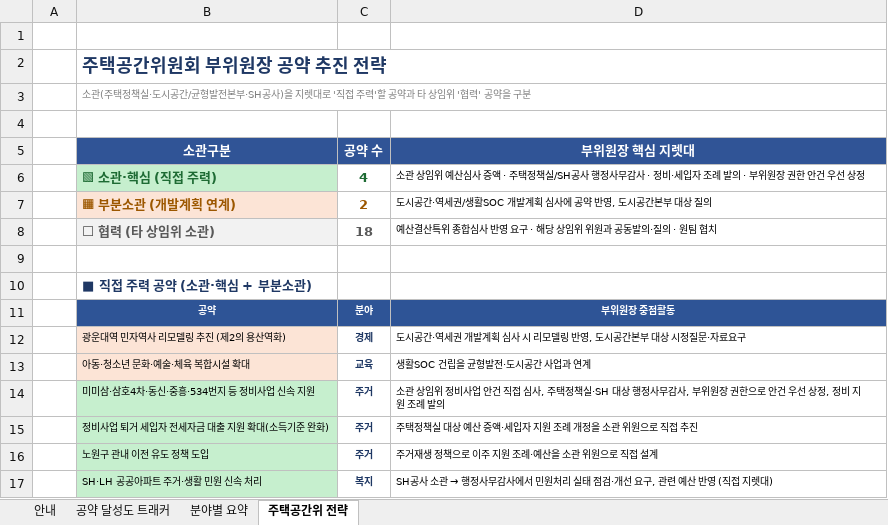
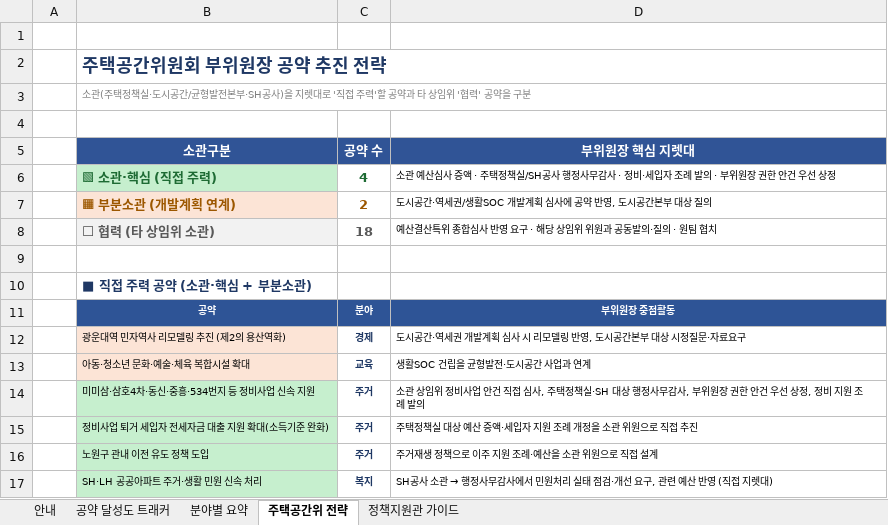
Before and after one commit to a01026886152-prog/solidarity-intelligence-wiki, an Excel workbook: wiki/field-notes/park-yi-gang-promise-tracker.xlsx, sheet 주택공간위 전략, drawn as a sheet; only a part is shown; values as stored, in another font and other column widths than the file's, no borders; the diff names each change by its address in the sheet, - before the commit and + after, or states it on an @@ line.

```diff
--- a/wiki/field-notes/park-yi-gang-promise-tracker.xlsx (sheet 주택공간위 전략)
+++ b/wiki/field-notes/park-yi-gang-promise-tracker.xlsx (sheet 주택공간위 전략)
+sheet tab: 정책지원관 가이드
-D6 (부위원장 핵심 지렛대): 소관 상임위 예산심사…
+D6 (부위원장 핵심 지렛대): 소관 예산심사…
-D14 (부위원장 핵심 지렛대): …장 권한으로 안건…
+D14 (부위원장 핵심 지렛대): …장 권한 안건…
```
Also changed, not shown: sheet 안내, sheet 공약 달성도 트래커, formulas that keep their value, 1 other file.
